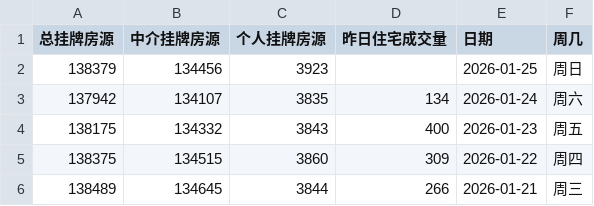
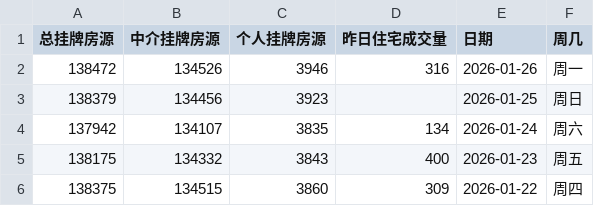
Before and after one commit to Channe/njhouse, a CSV file: house_scripts/njhouse_stock_daily/njhouse_stock_daily.csv, drawn as a sheet; only a part is shown; the shorter side is filled out with more unchanged rows; the diff names each change by its address in the sheet, - before the commit and + after, or states it on an @@ line.

```diff
--- a/house_scripts/njhouse_stock_daily/njhouse_stock_daily.csv
+++ b/house_scripts/njhouse_stock_daily/njhouse_stock_daily.csv
+row 2: 138472 | 134526 | 3946 | 316 | 2026-01-26 | 周一
```
Also changed, not shown: 3 other files.
